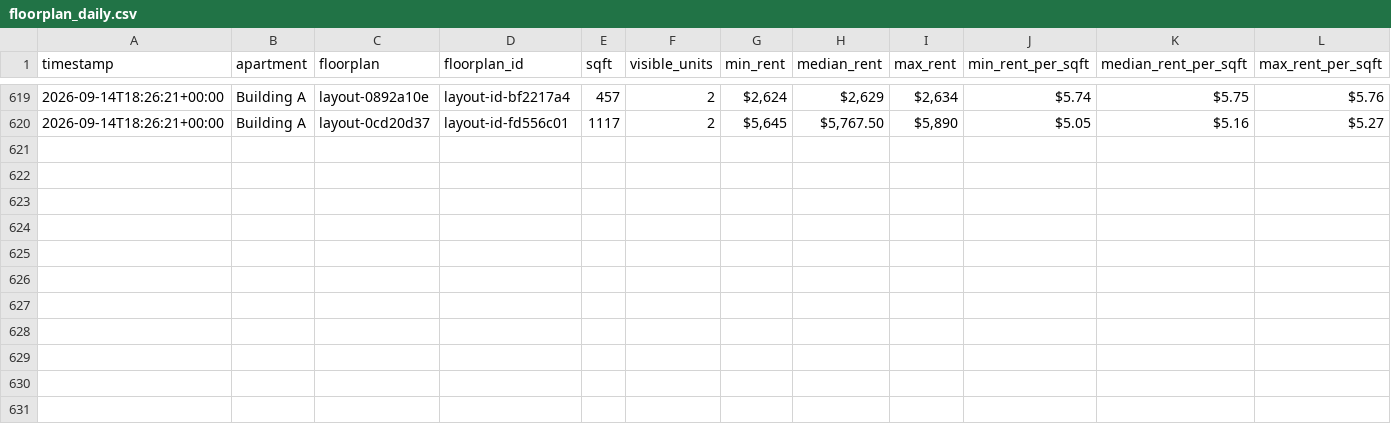
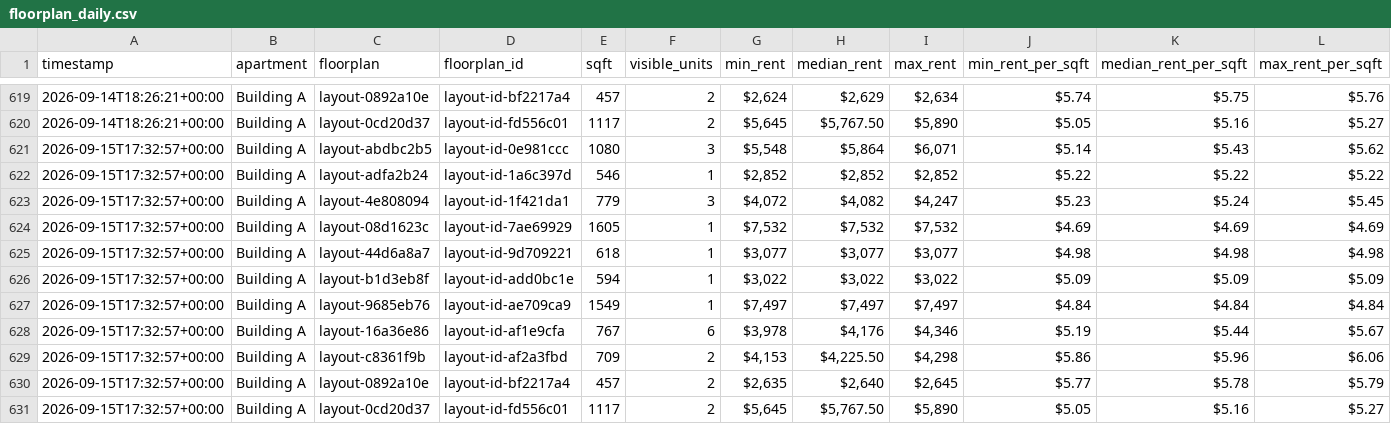
Before and after one commit to playuhh/tracker, a CSV file: data/floorplan_daily.csv, drawn as a sheet; only a part is shown, gaps mark what is left out; rows hold the shown columns only; the diff names each change by its address in the sheet, - before the commit and + after, or states it on an @@ line.

```diff
--- a/data/floorplan_daily.csv
+++ b/data/floorplan_daily.csv
+row 621: 2026-09-15T17:32:57+00:00 | Building A | layout-abdbc2b5 | layout-id-0e981ccc | 1080 | 3 | $5,548 | $5,864 | $6,071 | $5.14 | $5.43 | $5.62
+row 622: 2026-09-15T17:32:57+00:00 | Building A | layout-adfa2b24 | layout-id-1a6c397d | 546 | 1 | $2,852 | $2,852 | $2,852 | $5.22 | $5.22 | $5.22
+row 623: 2026-09-15T17:32:57+00:00 | Building A | layout-4e808094 | layout-id-1f421da1 | 779 | 3 | $4,072 | $4,082 | $4,247 | $5.23 | $5.24 | $5.45
+row 624: 2026-09-15T17:32:57+00:00 | Building A | layout-08d1623c | layout-id-7ae69929 | 1605 | 1 | $7,532 | $7,532 | $7,532 | $4.69 | $4.69 | $4.69
+row 625: 2026-09-15T17:32:57+00:00 | Building A | layout-44d6a8a7 | layout-id-9d709221 | 618 | 1 | $3,077 | $3,077 | $3,077 | $4.98 | $4.98 | $4.98
+row 626: 2026-09-15T17:32:57+00:00 | Building A | layout-b1d3eb8f | layout-id-add0bc1e | 594 | 1 | $3,022 | $3,022 | $3,022 | $5.09 | $5.09 | $5.09
+row 627: 2026-09-15T17:32:57+00:00 | Building A | layout-9685eb76 | layout-id-ae709ca9 | 1549 | 1 | $7,497 | $7,497 | $7,497 | $4.84 | $4.84 | $4.84
+row 628: 2026-09-15T17:32:57+00:00 | Building A | layout-16a36e86 | layout-id-af1e9cfa | 767 | 6 | $3,978 | $4,176 | $4,346 | $5.19 | $5.44 | $5.67
+row 629: 2026-09-15T17:32:57+00:00 | Building A | layout-c8361f9b | layout-id-af2a3fbd | 709 | 2 | $4,153 | $4,225.50 | $4,298 | $5.86 | $5.96 | $6.06
+row 630: 2026-09-15T17:32:57+00:00 | Building A | layout-0892a10e | layout-id-bf2217a4 | 457 | 2 | $2,635 | $2,640 | $2,645 | $5.77 | $5.78 | $5.79
+row 631: 2026-09-15T17:32:57+00:00 | Building A | layout-0cd20d37 | layout-id-fd556c01 | 1117 | 2 | $5,645 | $5,767.50 | $5,890 | $5.05 | $5.16 | $5.27
```
Also changed, not shown: data/scrape_runs.csv, data/unit_prices.csv, 2 other files.
